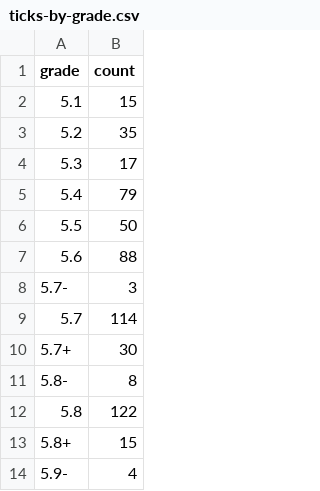
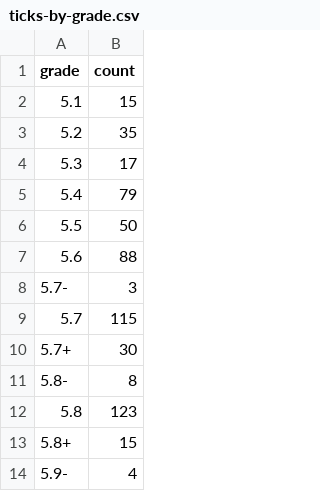
Before and after one commit to achiquit/websitejazzhands, a CSV file: climbing/data/ticks-by-grade.csv, drawn as a sheet; only a part is shown.

```diff
--- a/climbing/data/ticks-by-grade.csv
+++ b/climbing/data/ticks-by-grade.csv
@@ -8,6 +8,6 @@ grade,count
 5.7-,3
-5.7,114
+5.7,115
 5.7+,30
 5.8-,8
-5.8,122
+5.8,123
 5.8+,15
```
Also changed, not shown: climbing/data/all-ticks.csv, climbing/data/all-time-stats.csv, 7 other files.
